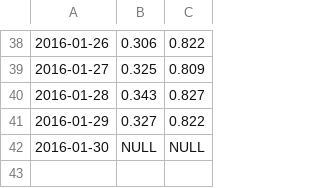
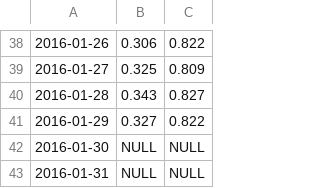
Before and after one commit to GABONIA/SQLServer, a CSV file: ryc.csv, drawn as a sheet; only a part is shown, gaps mark what is left out; the diff names each change by its address in the sheet, - before the commit and + after, or states it on an @@ line.

Commit message:
Update ryc.csv

```diff
--- a/ryc.csv
+++ b/ryc.csv
+row 43: 2016-01-31 | NULL | NULL
```
